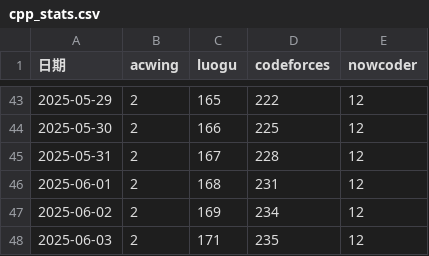
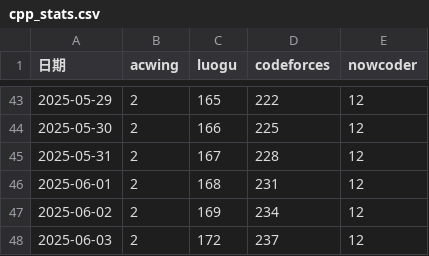
Before and after one commit to Yang-Junjie/AlgorithmSolutions, a CSV file: Tool/Statistics/data/cpp_stats.csv, drawn as a sheet; only a part is shown, gaps mark what is left out.

```diff
--- a/Tool/Statistics/data/cpp_stats.csv
+++ b/Tool/Statistics/data/cpp_stats.csv
@@ -47,2 +47,2 @@
 2025-06-02,2,169,234,12
-2025-06-03,2,171,235,12
+2025-06-03,2,172,237,12
```
Also changed, not shown: 5 other files.
